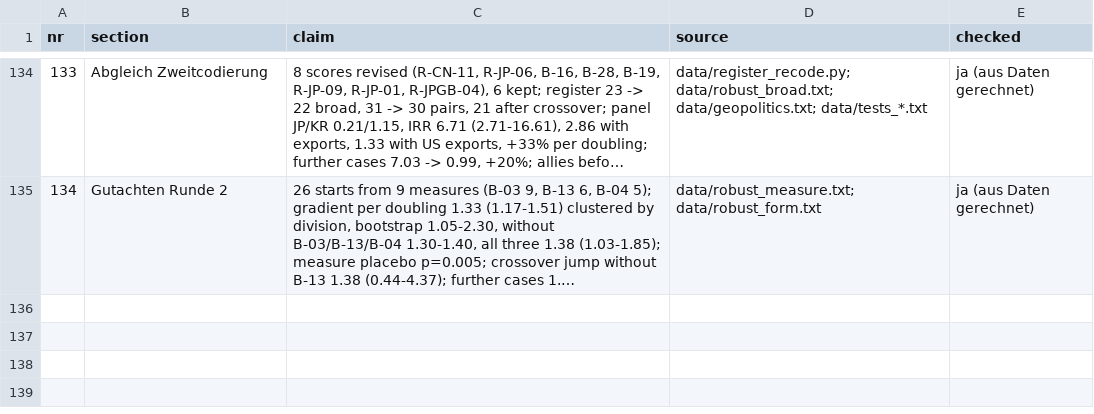
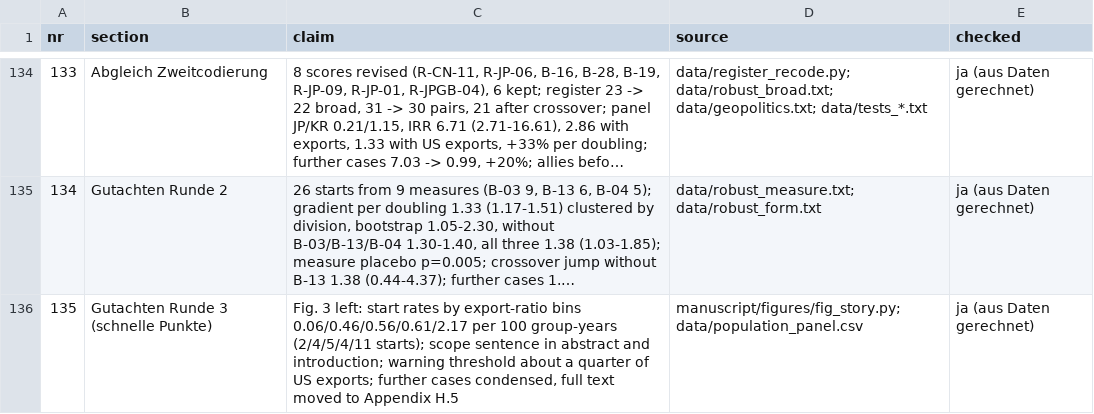
Before and after one commit to wfhungerland/AMNESIA, a CSV file: manuscript/claims_check.csv, drawn as a sheet; only a part is shown, gaps mark what is left out; long unchanged cells end in …; the diff names each change by its address in the sheet, - before the commit and + after, or states it on an @@ line.

```diff
--- a/manuscript/claims_check.csv
+++ b/manuscript/claims_check.csv
+row 136: 135 | Gutachten Runde 3 (schnelle Punkte) | Fig. 3 left: start rates by export-ratio bins 0.06/0.46/0.56/0.61/2.17 per 100 group-years (2/4/5/4/11 starts); scope sentence in abstract and introduction; warning threshold about a quarter of US exports; further cases condensed, full text moved to Appendix H.5 | manuscript/figures/fig_story.py; data/population_panel.csv | ja (aus Daten gerechnet)
```
Also changed, not shown: 20 other files.
